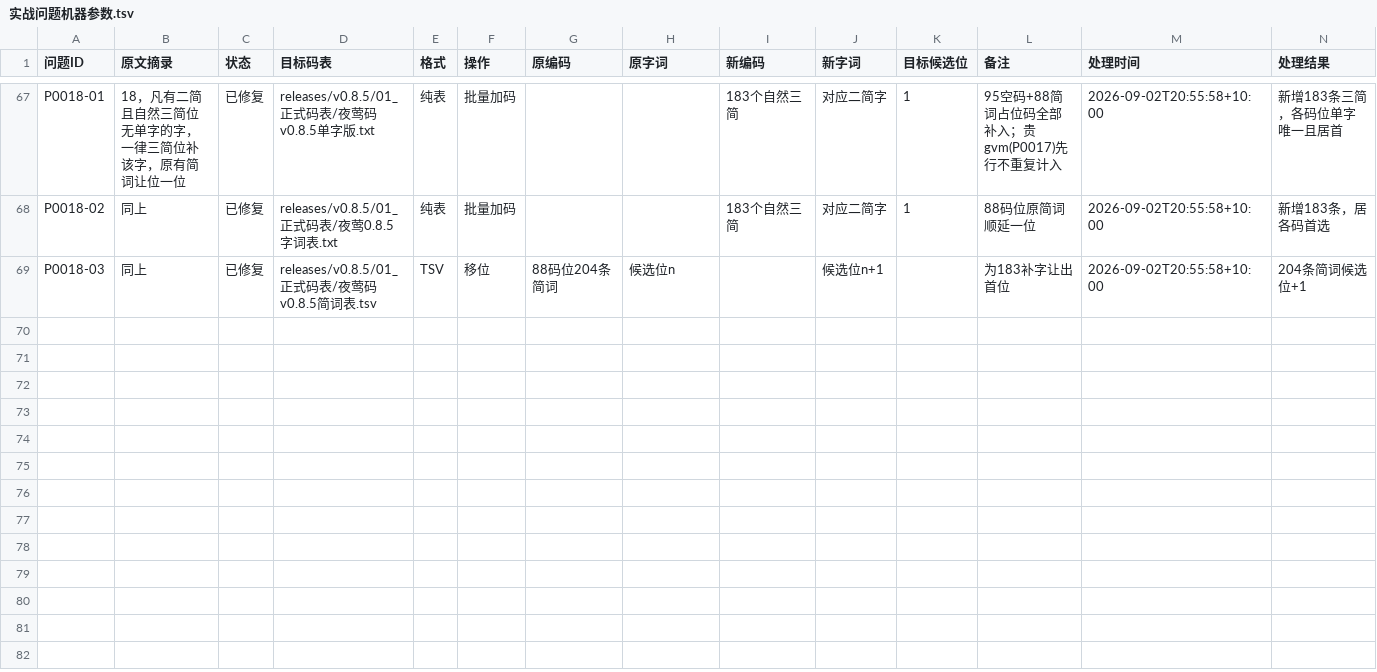
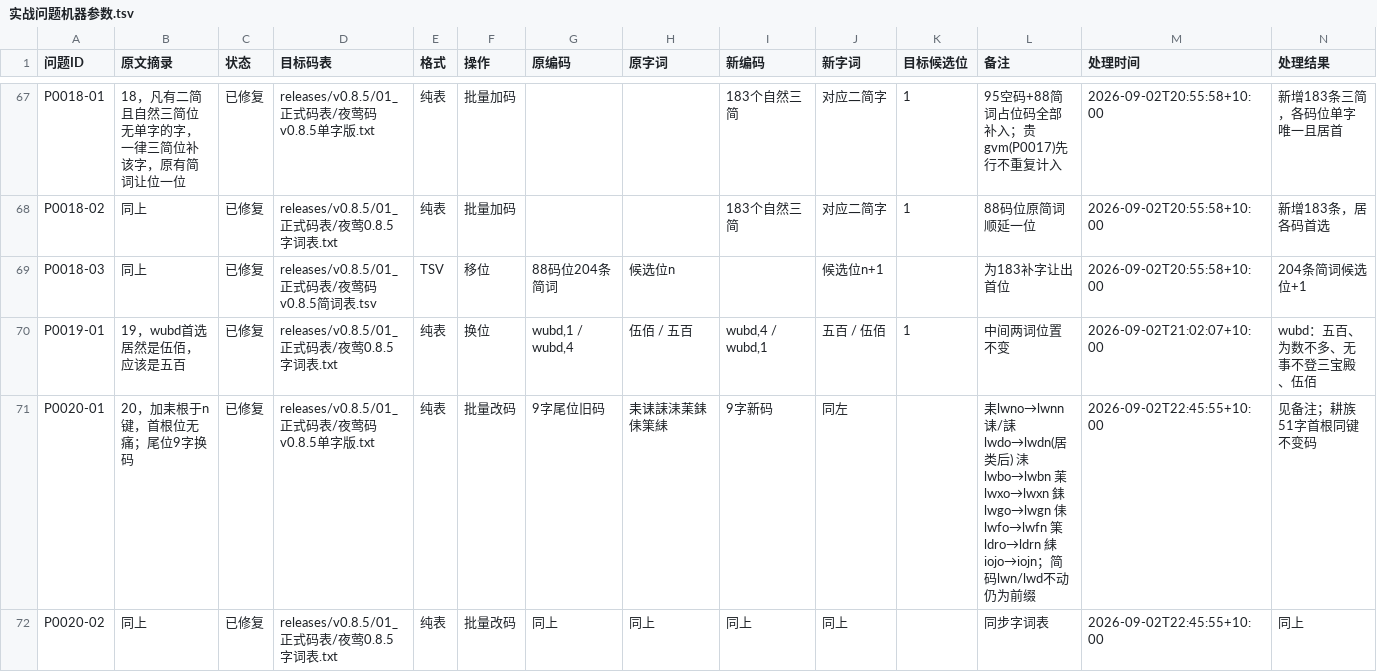
Before and after one commit to losWater/Nightingale, a TSV file: releases/v0.8.5/05_维护与裁决/实战问题机器参数.tsv, drawn as a sheet; only a part is shown, gaps mark what is left out; rows hold the shown columns only; the diff names each change by its address in the sheet, - before the commit and + after, or states it on an @@ line.

```diff
--- a/releases/v0.8.5/05_维护与裁决/实战问题机器参数.tsv
+++ b/releases/v0.8.5/05_维护与裁决/实战问题机器参数.tsv
+row 70: P0019-01 | 19，wubd首选居然是伍佰，应该是五百 | 已修复 | releases/v0.8.5/01_正式码表/夜莺0.8.5字词表.txt | 纯表 | 换位 | wubd,1 / wubd,4 | 伍佰 / 五百 | wubd,4 / wubd,1 | 五百 / 伍佰 | 1 | 中间两词位置不变 | 2026-09-02T21:02:07+10:00 | wubd：五百、为数不多、无事不登三宝殿、伍佰
+row 71: P0020-01 | 20，加耒根于n键，首根位无痛；尾位9字换码 | 已修复 | releases/v0.8.5/01_正式码表/夜莺码v0.8.5单字版.txt | 纯表 | 批量改码 | 9字尾位旧码 | 耒诔誄洡䒹銇㑍筙䋘 | 9字新码 | 同左 |  | 耒lwno→lwnn 诔/誄lwdo→lwdn(居类后) 洡lwbo→lwbn 䒹lwxo→lwxn 銇lwgo→lwgn 㑍lwfo→lwfn 筙ldro→ldrn 䋘iojo→iojn；简码lwn/lwd不动仍为前缀 | 2026-09-02T22:45:55+10:00 | 见备注；耕族51字首根同键不变码
+row 72: P0020-02 | 同上 | 已修复 | releases/v0.8.5/01_正式码表/夜莺0.8.5字词表.txt | 纯表 | 批量改码 | 同上 | 同上 | 同上 | 同上 |  | 同步字词表 | 2026-09-02T22:45:55+10:00 | 同上
```
Also changed, not shown: releases/v0.8.5/04_查询与练习/必拆字/必拆字练习集.tsv, 34 other files.
